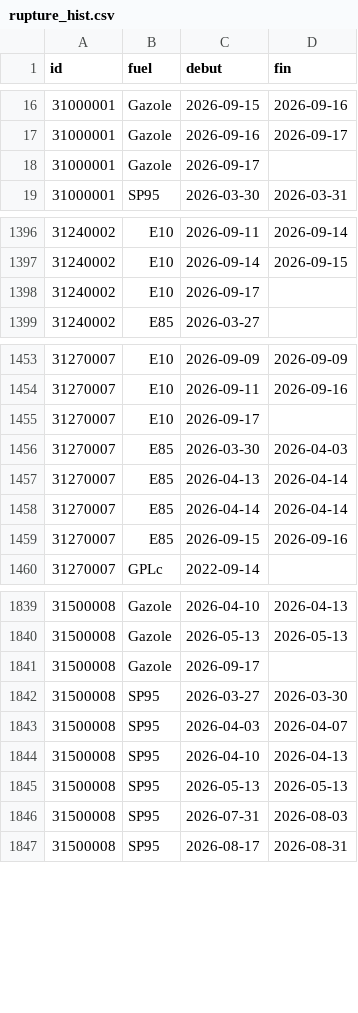
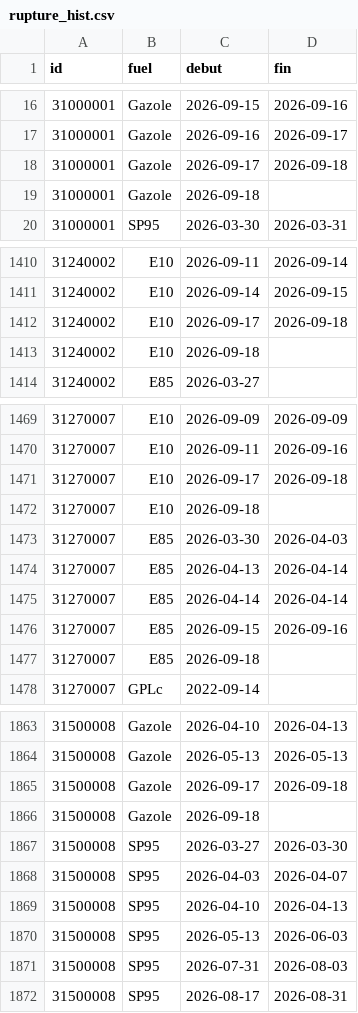
Before and after one commit to seninp/benzinetudes, a CSV file: data/castanet/rupture_hist.csv, drawn as a sheet; only a part is shown, gaps mark what is left out; the diff covers the shown part only.

```diff
--- a/data/castanet/rupture_hist.csv
+++ b/data/castanet/rupture_hist.csv
@@ -17,3 +17,4 @@ id,fuel,debut,fin
 31000001,Gazole,2026-09-16,2026-09-17
-31000001,Gazole,2026-09-17,
+31000001,Gazole,2026-09-17,2026-09-18
+31000001,Gazole,2026-09-18,
 31000001,SP95,2026-03-30,2026-03-31
@@ -1397,3 +1411,4 @@ id,fuel,debut,fin
 31240002,E10,2026-09-14,2026-09-15
-31240002,E10,2026-09-17,
+31240002,E10,2026-09-17,2026-09-18
+31240002,E10,2026-09-18,
 31240002,E85,2026-03-27,
@@ -1454,3 +1470,4 @@ id,fuel,debut,fin
 31270007,E10,2026-09-11,2026-09-16
-31270007,E10,2026-09-17,
+31270007,E10,2026-09-17,2026-09-18
+31270007,E10,2026-09-18,
 31270007,E85,2026-03-30,2026-04-03
@@ -1459,2 +1476,3 @@ id,fuel,debut,fin
 31270007,E85,2026-09-15,2026-09-16
+31270007,E85,2026-09-18,
 31270007,GPLc,2022-09-14,
@@ -1840,3 +1864,4 @@ id,fuel,debut,fin
 31500008,Gazole,2026-05-13,2026-05-13
-31500008,Gazole,2026-09-17,
+31500008,Gazole,2026-09-17,2026-09-18
+31500008,Gazole,2026-09-18,
 31500008,SP95,2026-03-27,2026-03-30
@@ -1844,3 +1869,3 @@ id,fuel,debut,fin
 31500008,SP95,2026-04-10,2026-04-13
-31500008,SP95,2026-05-13,2026-05-13
+31500008,SP95,2026-05-13,2026-06-03
 31500008,SP95,2026-07-31,2026-08-03
```
Also changed, not shown: 25 added rows and 25 edited cells elsewhere in this file, data/castanet/ruptures.csv, data/gentilly/loc_daily.csv, 34 other files.
